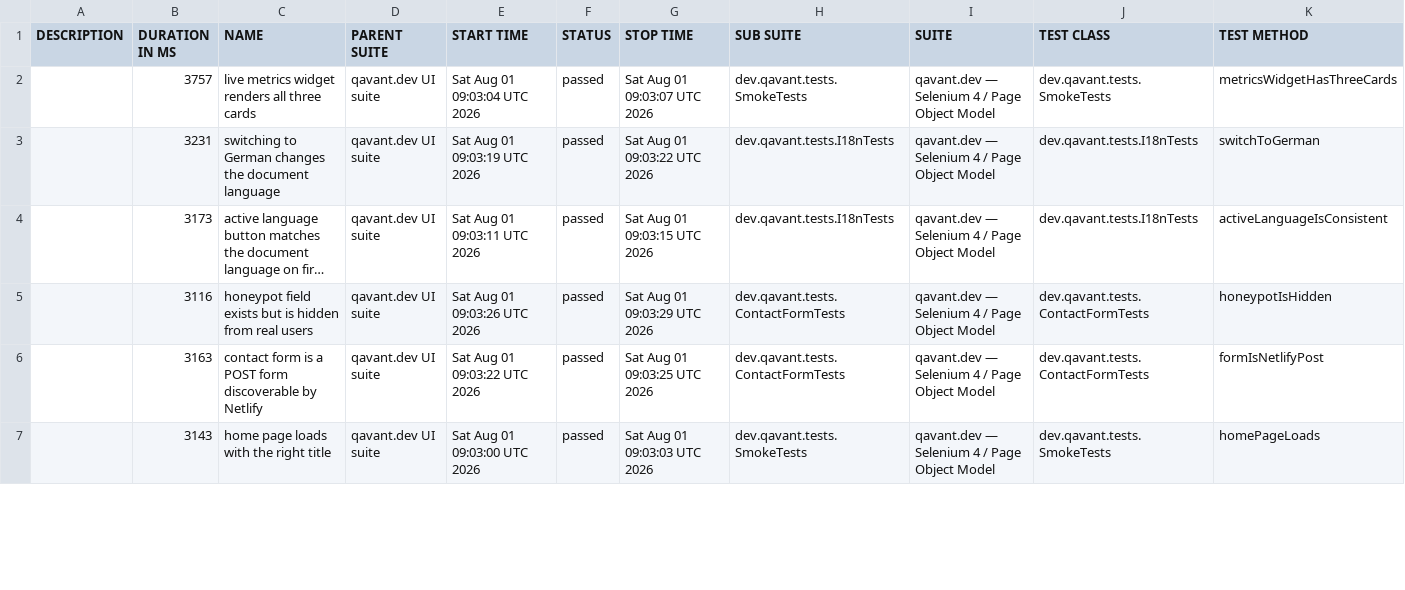
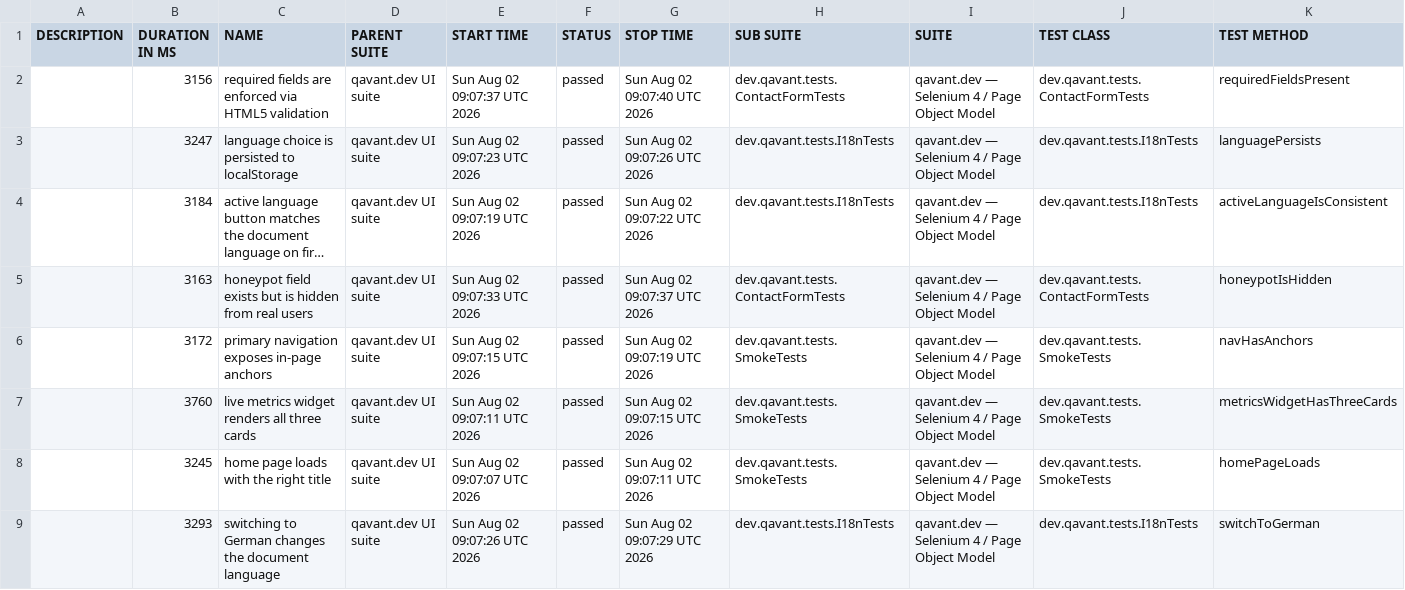
Before and after one commit to peterolah-qa/qavant-selenium, a CSV file: data/suites.csv, drawn as a sheet; only a part is shown; long unchanged cells end in …; removed rows and columns are numbered as before the commit, all else as after; the diff covers the shown part only; the diff names each change by its address in the sheet, - before the commit and + after, or states it on an @@ line.

```diff
--- a/data/suites.csv
+++ b/data/suites.csv
-B2 (DURATION IN MS): 3757
+B2 (DURATION IN MS): 3156
-C2 (NAME): live metrics widget renders all three cards
+C2 (NAME): required fields are enforced via HTML5 validation
-E2 (START TIME): Sat Aug 01 09:03:04 UTC 2026
+E2 (START TIME): Sun Aug 02 09:07:37 UTC 2026
-G2 (STOP TIME): Sat Aug 01 09:03:07 UTC 2026
+G2 (STOP TIME): Sun Aug 02 09:07:40 UTC 2026
-H2 (SUB SUITE): dev.qavant.tests.SmokeTests
+H2 (SUB SUITE): dev.qavant.tests.ContactFormTests
-J2 (TEST CLASS): dev.qavant.tests.SmokeTests
+J2 (TEST CLASS): dev.qavant.tests.ContactFormTests
-K2 (TEST METHOD): metricsWidgetHasThreeCards
+K2 (TEST METHOD): requiredFieldsPresent
-B3 (DURATION IN MS): 3231
+B3 (DURATION IN MS): 3247
-C3 (NAME): switching to German changes the document language
+C3 (NAME): language choice is persisted to localStorage
-E3 (START TIME): Sat Aug 01 09:03:19 UTC 2026
+E3 (START TIME): Sun Aug 02 09:07:23 UTC 2026
-G3 (STOP TIME): Sat Aug 01 09:03:22 UTC 2026
+G3 (STOP TIME): Sun Aug 02 09:07:26 UTC 2026
-K3 (TEST METHOD): switchToGerman
+K3 (TEST METHOD): languagePersists
-B4 (DURATION IN MS): 3173
+B4 (DURATION IN MS): 3184
-E4 (START TIME): Sat Aug 01 09:03:11 UTC 2026
+E4 (START TIME): Sun Aug 02 09:07:19 UTC 2026
-G4 (STOP TIME): Sat Aug 01 09:03:15 UTC 2026
+G4 (STOP TIME): Sun Aug 02 09:07:22 UTC 2026
-row 5:  | 3116 | honeypot field exists but is hidden from real users | qavant.dev UI suite | Sat Aug 01 09:03:26 UTC 2026 | passed | Sat Aug 01 09:03:29 UTC 2026 | dev.qavant.tests.ContactFormTests | qavant.dev — Selenium 4 / Page Object Model | dev.qavant.tests.ContactFormTests | honeypotIsHidden
-C5 (NAME): contact form is a POST form discoverable by Netlify
+C5 (NAME): honeypot field exists but is hidden from real users
-E5 (START TIME): Sat Aug 01 09:03:22 UTC 2026
+E5 (START TIME): Sun Aug 02 09:07:33 UTC 2026
-G5 (STOP TIME): Sat Aug 01 09:03:25 UTC 2026
+G5 (STOP TIME): Sun Aug 02 09:07:37 UTC 2026
-K5 (TEST METHOD): formIsNetlifyPost
+K5 (TEST METHOD): honeypotIsHidden
+row 6:  | 3172 | primary navigation exposes in-page anchors | qavant.dev UI suite | Sun Aug 02 09:07:15 UTC 2026 | passed | Sun Aug 02 09:07:19 UTC 2026 | dev.qavant.tests.SmokeTests | qavant.dev — Selenium 4 / Page Object Model | dev.qavant.tests.SmokeTests | navHasAnchors
+row 7:  | 3760 | live metrics widget renders all three cards | qavant.dev UI suite | Sun Aug 02 09:07:11 UTC 2026 | passed | Sun Aug 02 09:07:15 UTC 2026 | dev.qavant.tests.SmokeTests | qavant.dev — Selenium 4 / Page Object Model | dev.qavant.tests.SmokeTests | metricsWidgetHasThreeCards
-B8 (DURATION IN MS): 3143
+B8 (DURATION IN MS): 3245
-E8 (START TIME): Sat Aug 01 09:03:00 UTC 2026
+E8 (START TIME): Sun Aug 02 09:07:07 UTC 2026
-G8 (STOP TIME): Sat Aug 01 09:03:03 UTC 2026
+G8 (STOP TIME): Sun Aug 02 09:07:11 UTC 2026
+row 9:  | 3293 | switching to German changes the document language | qavant.dev UI suite | Sun Aug 02 09:07:26 UTC 2026 | passed | Sun Aug 02 09:07:29 UTC 2026 | dev.qavant.tests.I18nTests | qavant.dev — Selenium 4 / Page Object Model | dev.qavant.tests.I18nTests | switchToGerman
```
Also changed, not shown: 2 removed rows and 17 edited cells elsewhere in this file, 36 other files.
